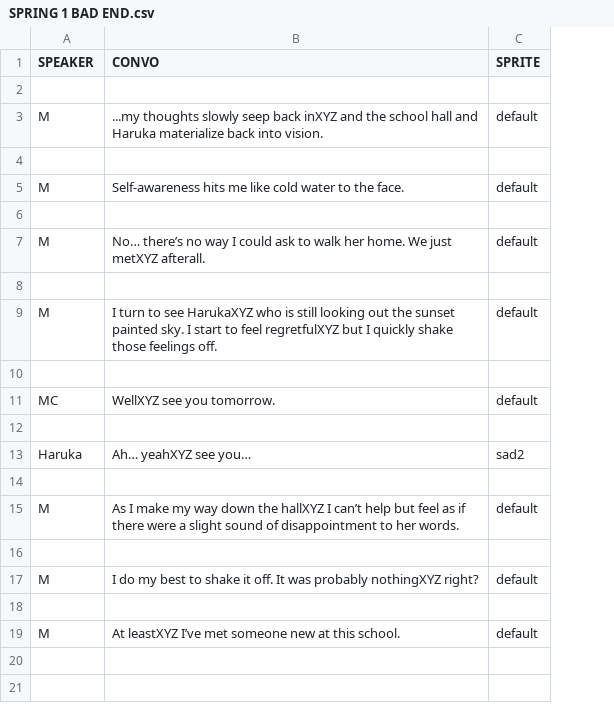
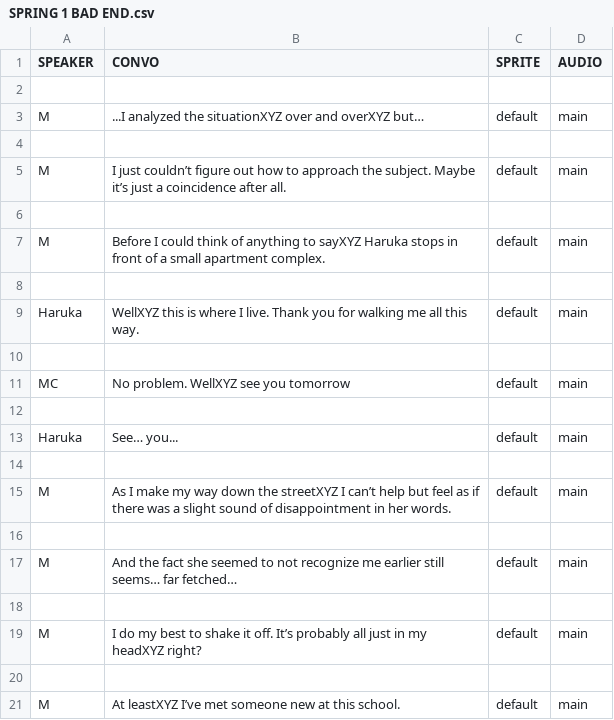
Before and after one commit to eggshelly/ics161FinalProj-Cardinal-Sin, a CSV file: ics161FinalProj/Assets/Resources/SPRING 1 BAD END.csv, drawn as a sheet; removed rows and columns are numbered as before the commit, all else as after; the diff names each change by its address in the sheet, - before the commit and + after, or states it on an @@ line.

```diff
--- a/ics161FinalProj/Assets/Resources/SPRING 1 BAD END.csv
+++ b/ics161FinalProj/Assets/Resources/SPRING 1 BAD END.csv
+column D (AUDIO), rows 3-7: main |  | main |  | main; rows 11-15: main |  | main |  | main; rows 19-21: main |  | main
-B3 (CONVO): ...my thoughts slowly seep back inXYZ and the school hall and Haruka materialize back into vision.
+B3 (CONVO): ...I analyzed the situationXYZ over and overXYZ but…
-B5 (CONVO): Self-awareness hits me like cold water to the face.
+B5 (CONVO): I just couldn’t figure out how to approach the subject. Maybe it’s just a coincidence after all.
-B7 (CONVO): No… there’s no way I could ask to walk her home. We just metXYZ afterall.
+B7 (CONVO): Before I could think of anything to sayXYZ Haruka stops in front of a small apartment complex.
-row 9: M | I turn to see HarukaXYZ who is still looking out the sunset painted sky. I start to feel regretfulXYZ but I quickly shake those feelings off. | default
+row 9: Haruka | WellXYZ this is where I live. Thank you for walking me all this way. | default | main
-B11 (CONVO): WellXYZ see you tomorrow.
+B11 (CONVO): No problem. WellXYZ see you tomorrow
-B13 (CONVO): Ah… yeahXYZ see you…
+B13 (CONVO): See… you...
-C13 (SPRITE): sad2
+C13 (SPRITE): default
-B15 (CONVO): …down the hallXYZ I can’t help but feel as if there were a slight sound of disappointment to her words.
+B15 (CONVO): …down the streetXYZ I can’t help but feel as if there was a slight sound of disappointment in her words.
+row 17: M | And the fact she seemed to not recognize me earlier still seems… far fetched… | default | main
+row 18: (empty)
-B19 (CONVO): …it off. It was probably nothingXYZ right?
+B19 (CONVO): …it off. It’s probably all just in my headXYZ right?
```
Also changed, not shown: ics161FinalProj/Assets/Resources/INTRODUCTION.csv, ics161FinalProj/Assets/Resources/SPRING 1 GOOD END.csv, 24 other files.
